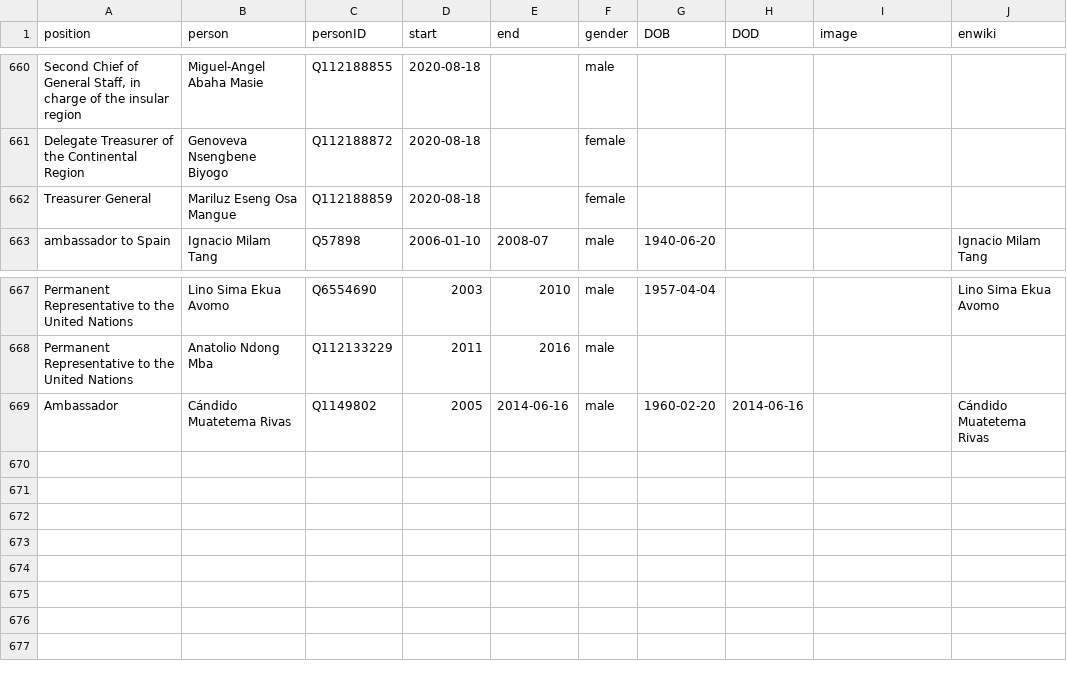
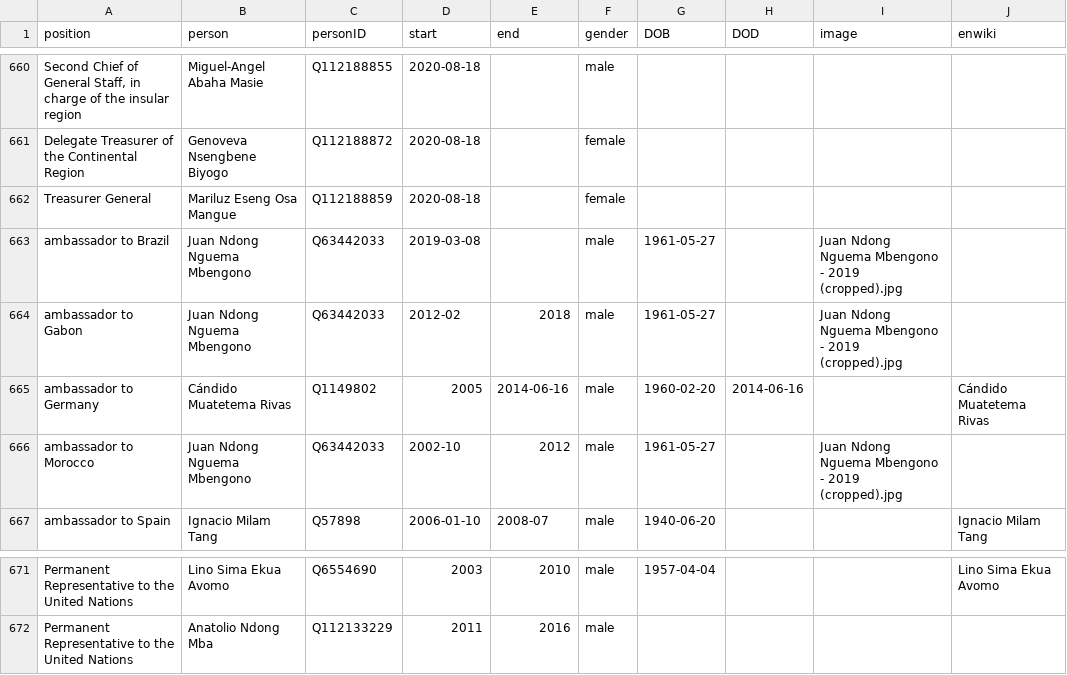
Before and after one commit to every-politician-scrapers/equatorial-guinea, a CSV file: html/holders21.csv, drawn as a sheet; only a part is shown, gaps mark what is left out; removed rows and columns are numbered as before the commit, all else as after; the diff names each change by its address in the sheet, - before the commit and + after, or states it on an @@ line.

Commit message:
PCB update

```diff
--- a/html/holders21.csv
+++ b/html/holders21.csv
+row 663: ambassador to Brazil | Juan Ndong Nguema Mbengono | Q63442033 | 2019-03-08 |  | male | 1961-05-27 |  | Juan Ndong Nguema Mbengono - 2019 (cropped).jpg
+row 664: ambassador to Gabon | Juan Ndong Nguema Mbengono | Q63442033 | 2012-02 | 2018 | male | 1961-05-27 |  | Juan Ndong Nguema Mbengono - 2019 (cropped).jpg
+row 665: ambassador to Germany | Cándido Muatetema Rivas | Q1149802 | 2005 | 2014-06-16 | male | 1960-02-20 | 2014-06-16 |  | Cándido Muatetema Rivas
+row 666: ambassador to Morocco | Juan Ndong Nguema Mbengono | Q63442033 | 2002-10 | 2012 | male | 1961-05-27 |  | Juan Ndong Nguema Mbengono - 2019 (cropped).jpg
-row 669: Ambassador | Cándido Muatetema Rivas | Q1149802 | 2005 | 2014-06-16 | male | 1960-02-20 | 2014-06-16 |  | Cándido Muatetema Rivas
```
